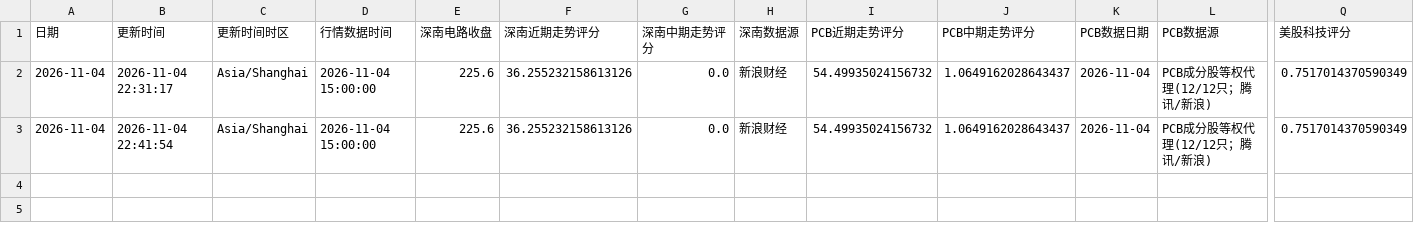
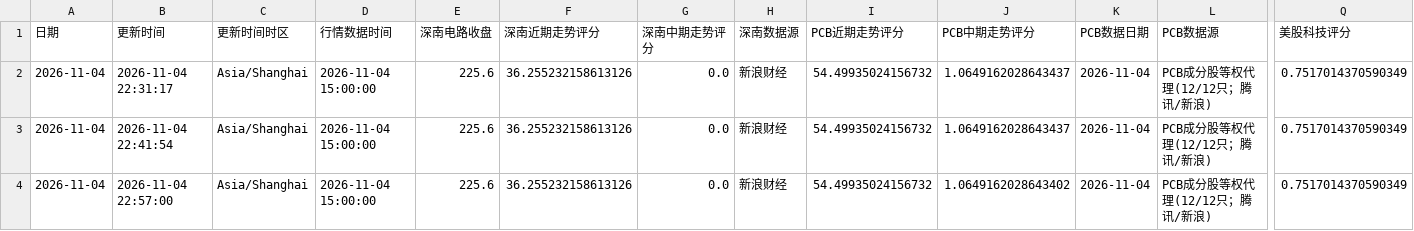
Before and after one commit to yuxzhang1987-maker/shennan-score-dashboard, a CSV file: data/hourly_history.csv, drawn as a sheet; only a part is shown, gaps mark what is left out; rows hold the shown columns only; the diff names each change by its address in the sheet, - before the commit and + after, or states it on an @@ line.

```diff
--- a/data/hourly_history.csv
+++ b/data/hourly_history.csv
+row 4: 2026-11-04 | 2026-11-04 22:57:00 | Asia/Shanghai | 2026-11-04 15:00:00 | 225.6 | 36.255232158613126 | 0.0 | 新浪财经 | 54.49935024156732 | 1.0649162028643402 | 2026-11-04 | PCB成分股等权代理(12/12只；腾讯/新浪) | 0.7517014370590349
```
Also changed, not shown: data/history.csv, 1 other file.
